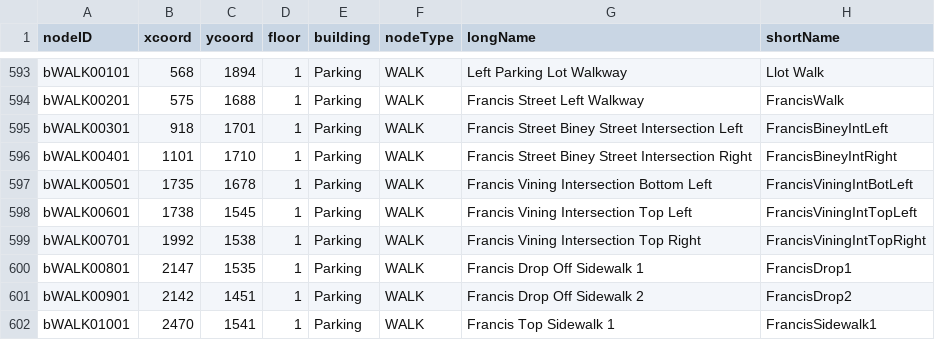
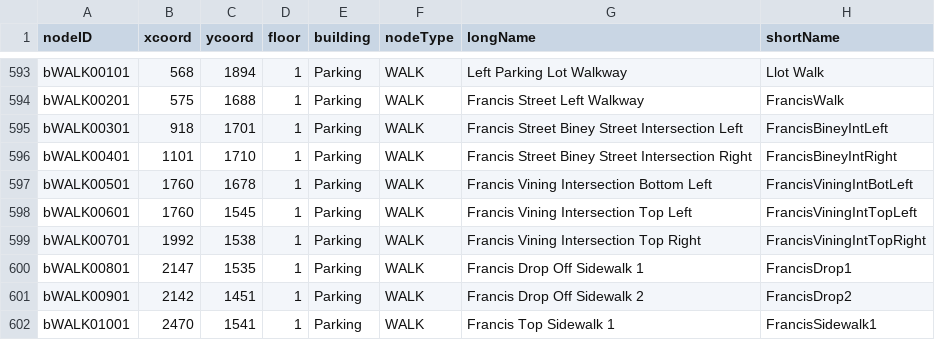
Before and after one commit to T-Goon/Brigham-and-Womans-Path-Finding-App, a CSV file: src/main/resources/edu/wpi/cs3733/D21/teamB/csvFiles/bwBnodes.csv, drawn as a sheet; only a part is shown, gaps mark what is left out.

```diff
--- a/src/main/resources/edu/wpi/cs3733/D21/teamB/csvFiles/bwBnodes.csv
+++ b/src/main/resources/edu/wpi/cs3733/D21/teamB/csvFiles/bwBnodes.csv
@@ -596,4 +596,4 @@ bWALK00301,918,1701,1,Parking,WALK,Francis Street Biney Street Intersection Left
 bWALK00401,1101,1710,1,Parking,WALK,Francis Street Biney Street Intersection Right,FrancisBineyIntRight
-bWALK00501,1735,1678,1,Parking,WALK,Francis Vining Intersection Bottom Left,FrancisViningIntBotLeft
-bWALK00601,1738,1545,1,Parking,WALK,Francis Vining Intersection Top Left,FrancisViningIntTopLeft
+bWALK00501,1760,1678,1,Parking,WALK,Francis Vining Intersection Bottom Left,FrancisViningIntBotLeft
+bWALK00601,1760,1545,1,Parking,WALK,Francis Vining Intersection Top Left,FrancisViningIntTopLeft
 bWALK00701,1992,1538,1,Parking,WALK,Francis Vining Intersection Top Right,FrancisViningIntTopRight
```
Also changed, not shown: src/main/resources/edu/wpi/cs3733/D21/teamB/csvFiles/bwBedges.csv.
